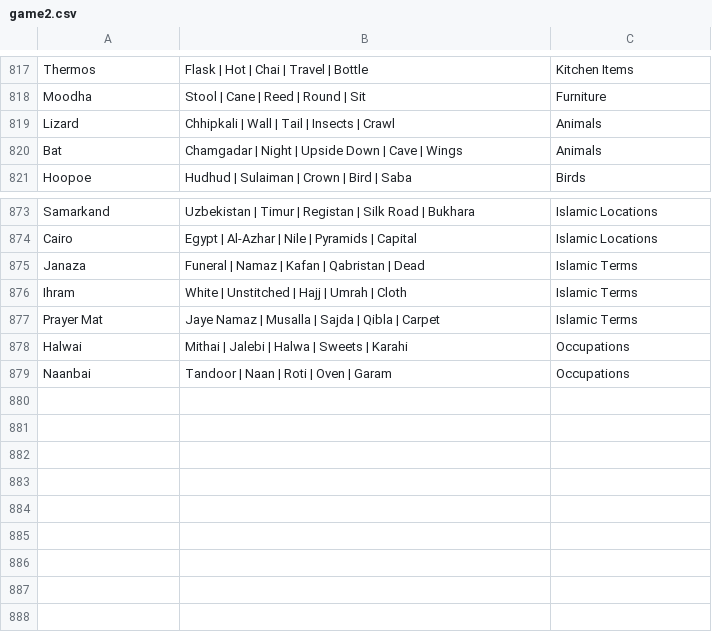
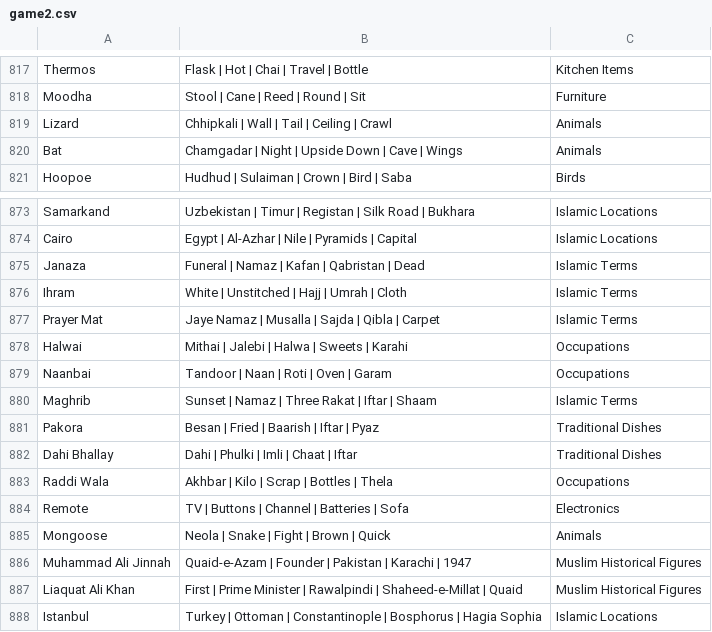
Before and after one commit to theshabab/jorbox, a CSV file: data/seed/data/game2.csv, drawn as a sheet; only a part is shown, gaps mark what is left out.

```diff
--- a/data/seed/data/game2.csv
+++ b/data/seed/data/game2.csv
@@ -818,3 +818,3 @@ Thermos,Flask | Hot | Chai | Travel | Bottle,Kitchen Items
 Moodha,Stool | Cane | Reed | Round | Sit,Furniture
-Lizard,Chhipkali | Wall | Tail | Insects | Crawl,Animals
+Lizard,Chhipkali | Wall | Tail | Ceiling | Crawl,Animals
 Bat,Chamgadar | Night | Upside Down | Cave | Wings,Animals
@@ -879 +879,10 @@ Halwai,Mithai | Jalebi | Halwa | Sweets | Karahi,Occupations
 Naanbai,Tandoor | Naan | Roti | Oven | Garam,Occupations
+Maghrib,Sunset | Namaz | Three Rakat | Iftar | Shaam,Islamic Terms
+Pakora,Besan | Fried | Baarish | Iftar | Pyaz,Traditional Dishes
+Dahi Bhallay,Dahi | Phulki | Imli | Chaat | Iftar,Traditional Dishes
+Raddi Wala,Akhbar | Kilo | Scrap | Bottles | Thela,Occupations
+Remote,TV | Buttons | Channel | Batteries | Sofa,Electronics
+Mongoose,Neola | Snake | Fight | Brown | Quick,Animals
+Muhammad Ali Jinnah,Quaid-e-Azam | Founder | Pakistan | Karachi | 1947,Muslim Historical Figures
+Liaquat Ali Khan,First | Prime Minister | Rawalpindi | Shaheed-e-Millat | Quaid,Muslim Historical Figures
+Istanbul,Turkey | Ottoman | Constantinople | Bosphorus | Hagia Sophia,Islamic Locations
```
Also changed, not shown: data/seed/data/game1.csv, data/seed/data/game9.csv, 6 other files.
